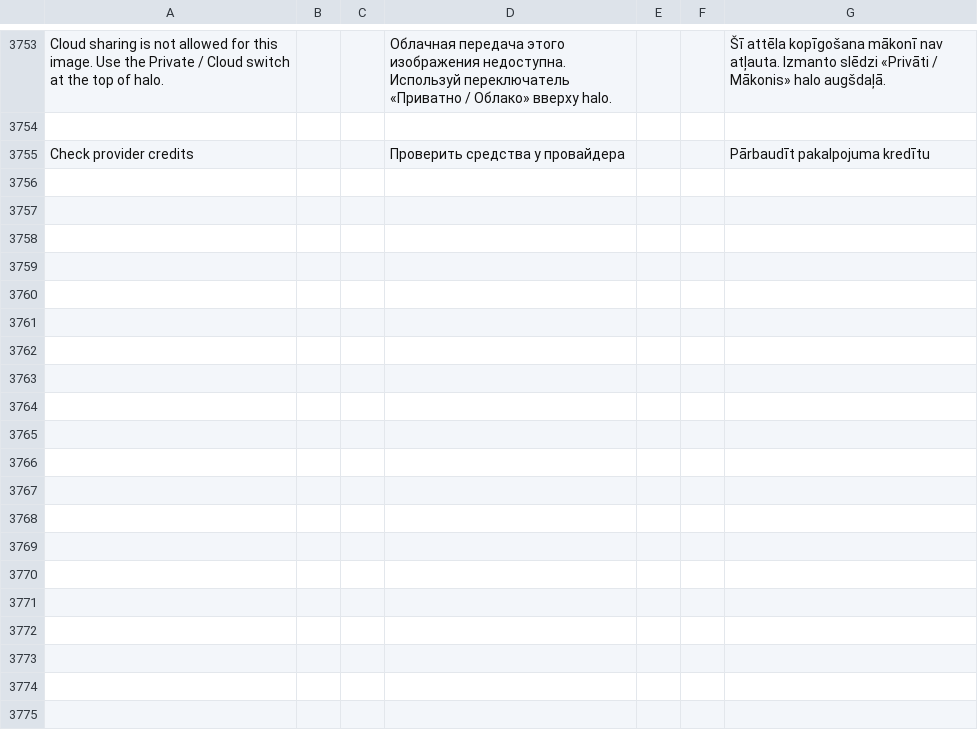
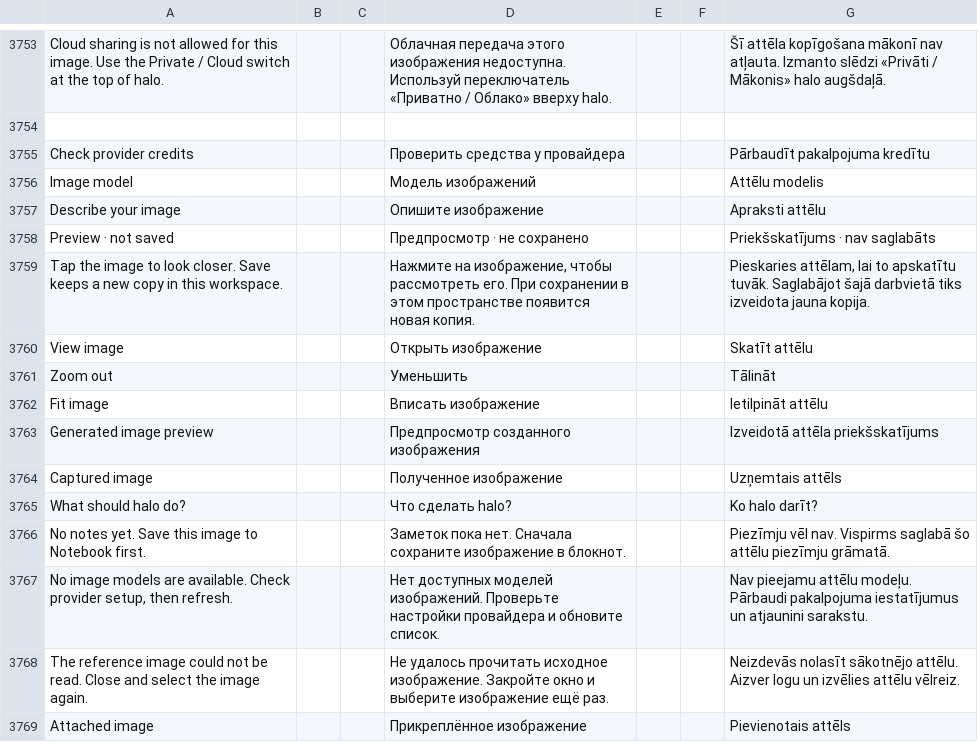
Before and after one commit to slafftrosheen/Halo, a TSV file: app/src/main/localization/ui.tsv, drawn as a sheet; only a part is shown, gaps mark what is left out; the diff names each change by its address in the sheet, - before the commit and + after, or states it on an @@ line.

Commit message:
Polish image flows, previews, and privacy controls [skip ci]

```diff
--- a/app/src/main/localization/ui.tsv
+++ b/app/src/main/localization/ui.tsv
+row 3756: Image model |  |  | Модель изображений |  |  | Attēlu modelis
+row 3757: Describe your image |  |  | Опишите изображение |  |  | Apraksti attēlu
+row 3758: Preview · not saved |  |  | Предпросмотр · не сохранено |  |  | Priekšskatījums · nav saglabāts
+row 3759: Tap the image to look closer. Save keeps a new copy in this workspace. |  |  | Нажмите на изображение, чтобы рассмотреть его. При сохранении в этом пространстве появится новая копия. |  |  | Pieskaries attēlam, lai to apskatītu tuvāk. Saglabājot šajā darbvietā tiks izveidota jauna kopija.
+row 3760: View image |  |  | Открыть изображение |  |  | Skatīt attēlu
+row 3761: Zoom out |  |  | Уменьшить |  |  | Tālināt
+row 3762: Fit image |  |  | Вписать изображение |  |  | Ietilpināt attēlu
+row 3763: Generated image preview |  |  | Предпросмотр созданного изображения |  |  | Izveidotā attēla priekšskatījums
+row 3764: Captured image |  |  | Полученное изображение |  |  | Uzņemtais attēls
+row 3765: What should halo do? |  |  | Что сделать halo? |  |  | Ko halo darīt?
+row 3766: No notes yet. Save this image to Notebook first. |  |  | Заметок пока нет. Сначала сохраните изображение в блокнот. |  |  | Piezīmju vēl nav. Vispirms saglabā šo attēlu piezīmju grāmatā.
+row 3767: No image models are available. Check provider setup, then refresh. |  |  | Нет доступных моделей изображений. Проверьте настройки провайдера и обновите список. |  |  | Nav pieejamu attēlu modeļu. Pārbaudi pakalpojuma iestatījumus un atjaunini sarakstu.
+row 3768: The reference image could not be read. Close and select the image again. |  |  | Не удалось прочитать исходное изображение. Закройте окно и выберите изображение ещё раз. |  |  | Neizdevās nolasīt sākotnējo attēlu. Aizver logu un izvēlies attēlu vēlreiz.
+row 3769: Attached image |  |  | Прикреплённое изображение |  |  | Pievienotais attēls
```
Also changed, not shown: 26 other files.
